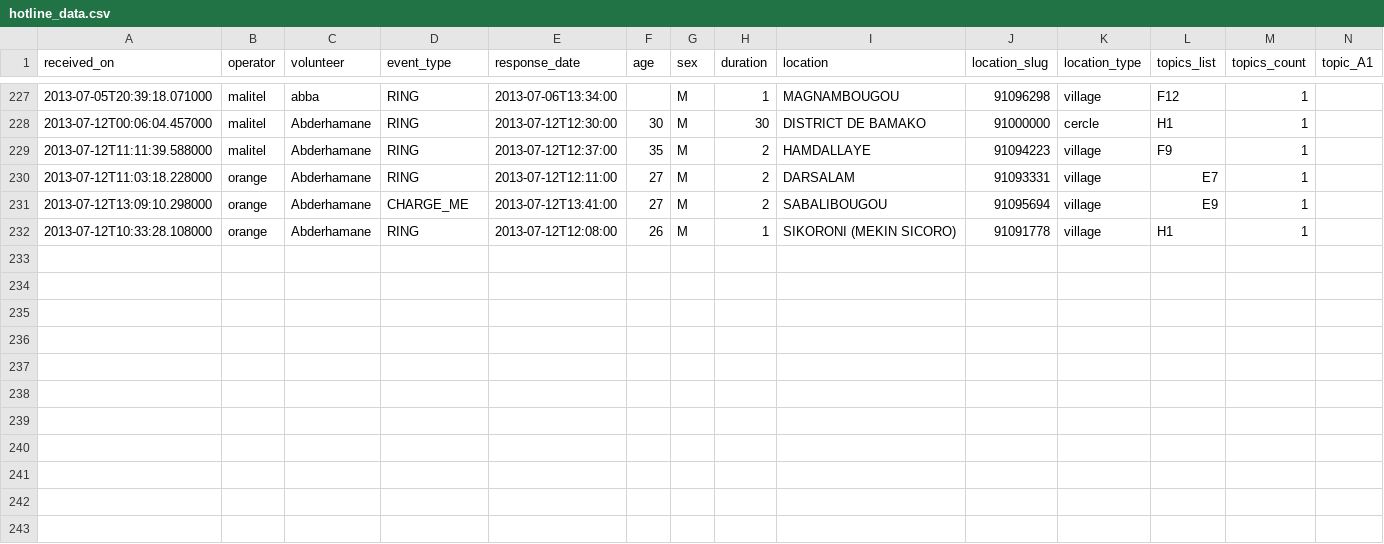
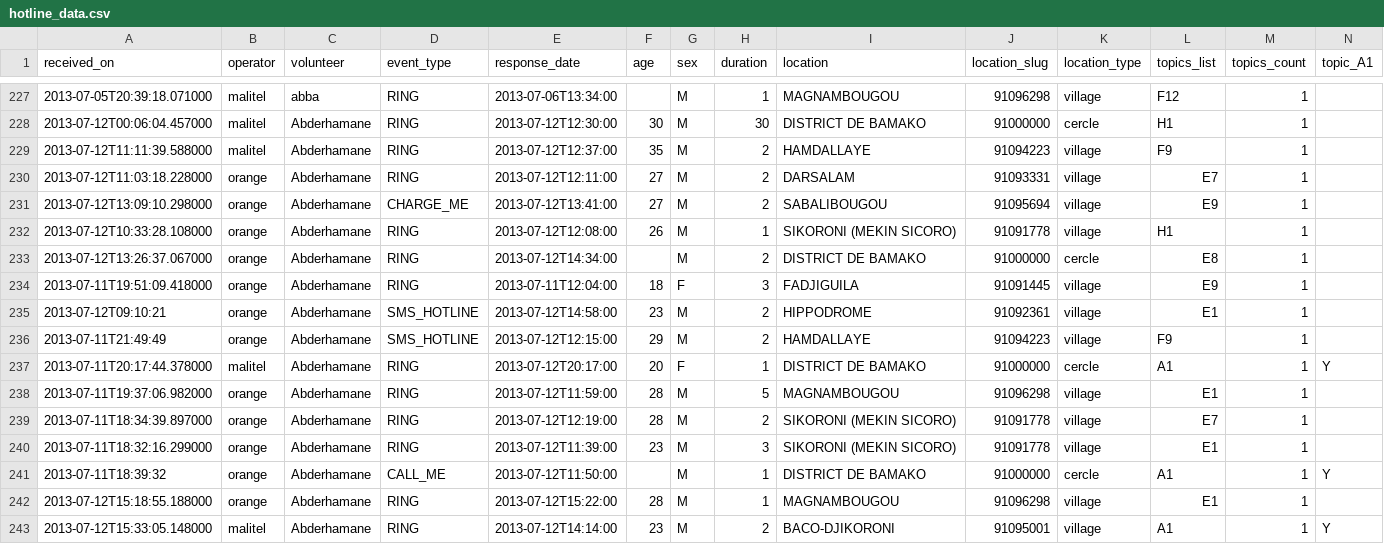
Before and after one commit to opendatamali/sos_hotline_data, a CSV file: hotline_data.csv, drawn as a sheet; only a part is shown, gaps mark what is left out; rows hold the shown columns only; the diff names each change by its address in the sheet, - before the commit and + after, or states it on an @@ line.

Commit message:
updated CSV data

```diff
--- a/hotline_data.csv
+++ b/hotline_data.csv
+row 233: 2013-07-12T13:26:37.067000 | orange | Abderhamane | RING | 2013-07-12T14:34:00 |  | M | 2 | DISTRICT DE BAMAKO | 91000000 | cercle | E8 | 1
+row 234: 2013-07-11T19:51:09.418000 | orange | Abderhamane | RING | 2013-07-11T12:04:00 | 18 | F | 3 | FADJIGUILA | 91091445 | village | E9 | 1
+row 235: 2013-07-12T09:10:21 | orange | Abderhamane | SMS_HOTLINE | 2013-07-12T14:58:00 | 23 | M | 2 | HIPPODROME | 91092361 | village | E1 | 1
+row 236: 2013-07-11T21:49:49 | orange | Abderhamane | SMS_HOTLINE | 2013-07-12T12:15:00 | 29 | M | 2 | HAMDALLAYE | 91094223 | village | F9 | 1
+row 237: 2013-07-11T20:17:44.378000 | malitel | Abderhamane | RING | 2013-07-12T20:17:00 | 20 | F | 1 | DISTRICT DE BAMAKO | 91000000 | cercle | A1 | 1 | Y
+row 238: 2013-07-11T19:37:06.982000 | orange | Abderhamane | RING | 2013-07-12T11:59:00 | 28 | M | 5 | MAGNAMBOUGOU | 91096298 | village | E1 | 1
+row 239: 2013-07-11T18:34:39.897000 | orange | Abderhamane | RING | 2013-07-12T12:19:00 | 28 | M | 2 | SIKORONI (MEKIN SICORO) | 91091778 | village | E7 | 1
+row 240: 2013-07-11T18:32:16.299000 | orange | Abderhamane | RING | 2013-07-12T11:39:00 | 23 | M | 3 | SIKORONI (MEKIN SICORO) | 91091778 | village | E1 | 1
+row 241: 2013-07-11T18:39:32 | orange | Abderhamane | CALL_ME | 2013-07-12T11:50:00 |  | M | 1 | DISTRICT DE BAMAKO | 91000000 | cercle | A1 | 1 | Y
+row 242: 2013-07-12T15:18:55.188000 | orange | Abderhamane | RING | 2013-07-12T15:22:00 | 28 | M | 1 | MAGNAMBOUGOU | 91096298 | village | E1 | 1
+row 243: 2013-07-12T15:33:05.148000 | malitel | Abderhamane | RING | 2013-07-12T14:14:00 | 23 | M | 2 | BACO-DJIKORONI | 91095001 | village | A1 | 1 | Y
```
